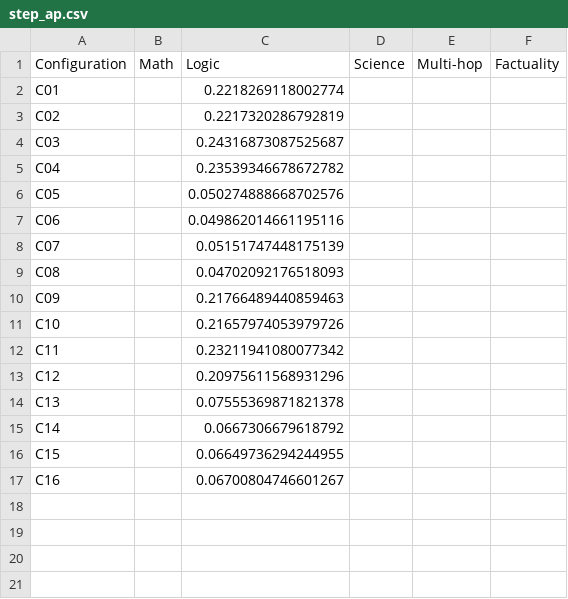
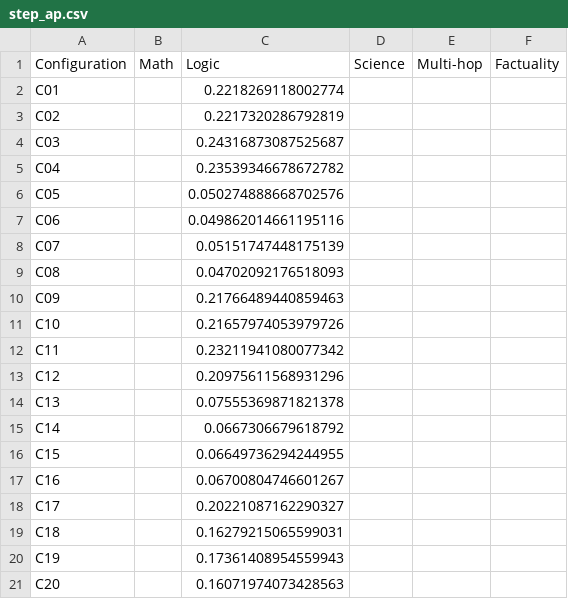
Before and after one commit to pILLOW-1/streaming_hd, a CSV file: experiments/step_prefix_relation_22_qwen_wd1e4_20261111/result/step_ap.csv, drawn as a sheet.

```diff
--- a/experiments/step_prefix_relation_22_qwen_wd1e4_20261111/result/step_ap.csv
+++ b/experiments/step_prefix_relation_22_qwen_wd1e4_20261111/result/step_ap.csv
@@ -17 +17,5 @@ C15,,0.06649736294244955,,,
 C16,,0.06700804746601267,,,
+C17,,0.20221087162290327,,,
+C18,,0.16279215065599031,,,
+C19,,0.17361408954559943,,,
+C20,,0.16071974073428563,,,
```
Also changed, not shown: experiments/step_prefix_relation_22_qwen_wd1e4_20261111/result/prefix_ap.csv, experiments/step_prefix_relation_22_qwen_wd1e4_20261111/result/prefix_auroc.csv, 7 other files.
